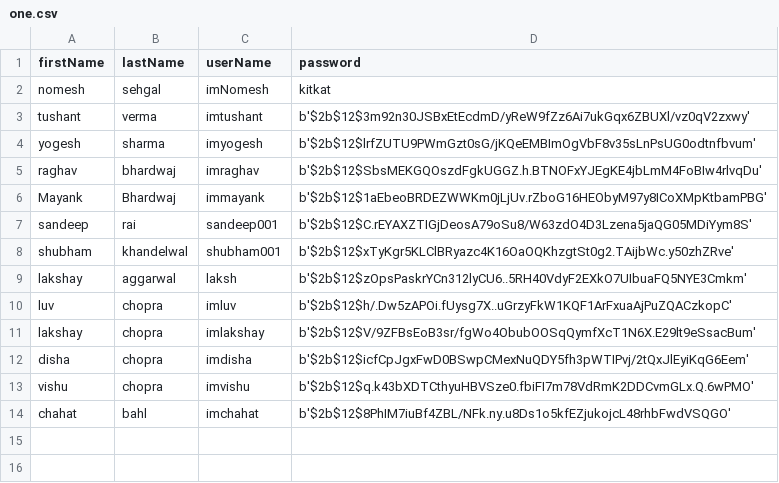
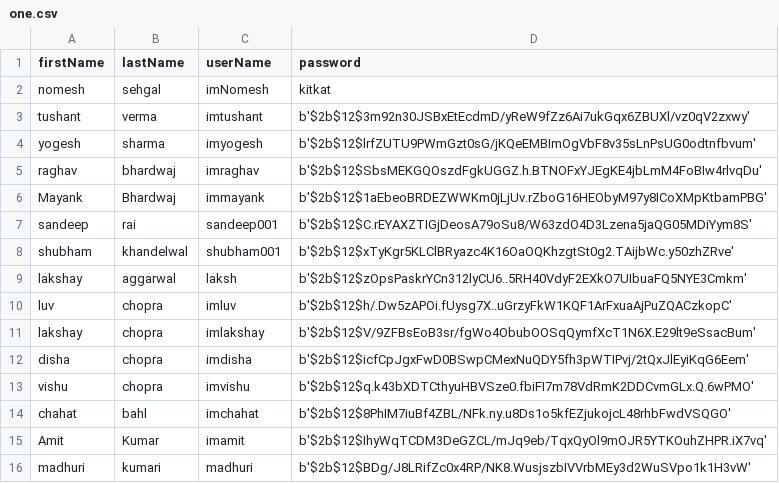
Before and after one commit to inomesh/Flack, a CSV file: one.csv, drawn as a sheet; the diff names each change by its address in the sheet, - before the commit and + after, or states it on an @@ line.

```diff
--- a/one.csv
+++ b/one.csv
+row 15: Amit | Kumar | imamit | b'$2b$12$IhyWqTCDM3DeGZCL/mJq9eb/TqxQyOl9mOJR5YTKOuhZHPR.iX7vq'
+row 16: madhuri | kumari | madhuri | b'$2b$12$BDg/J8LRifZc0x4RP/NK8.WusjszbIVVrbMEy3d2WuSVpo1k1H3vW'
```
Also changed, not shown: 5 other files.
